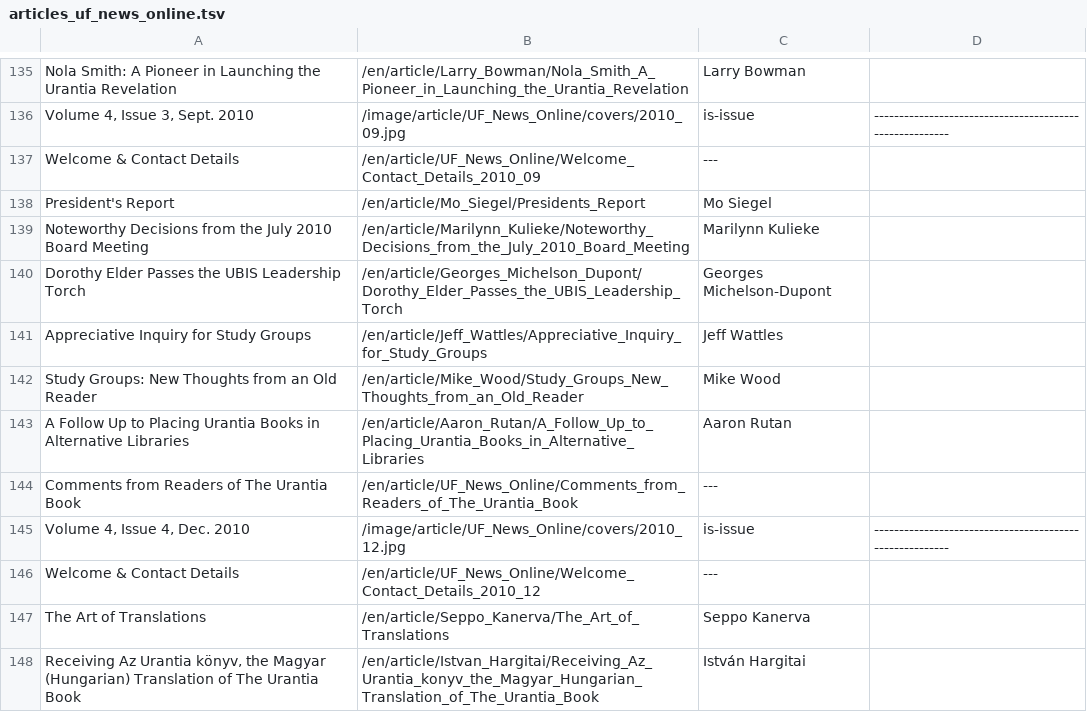
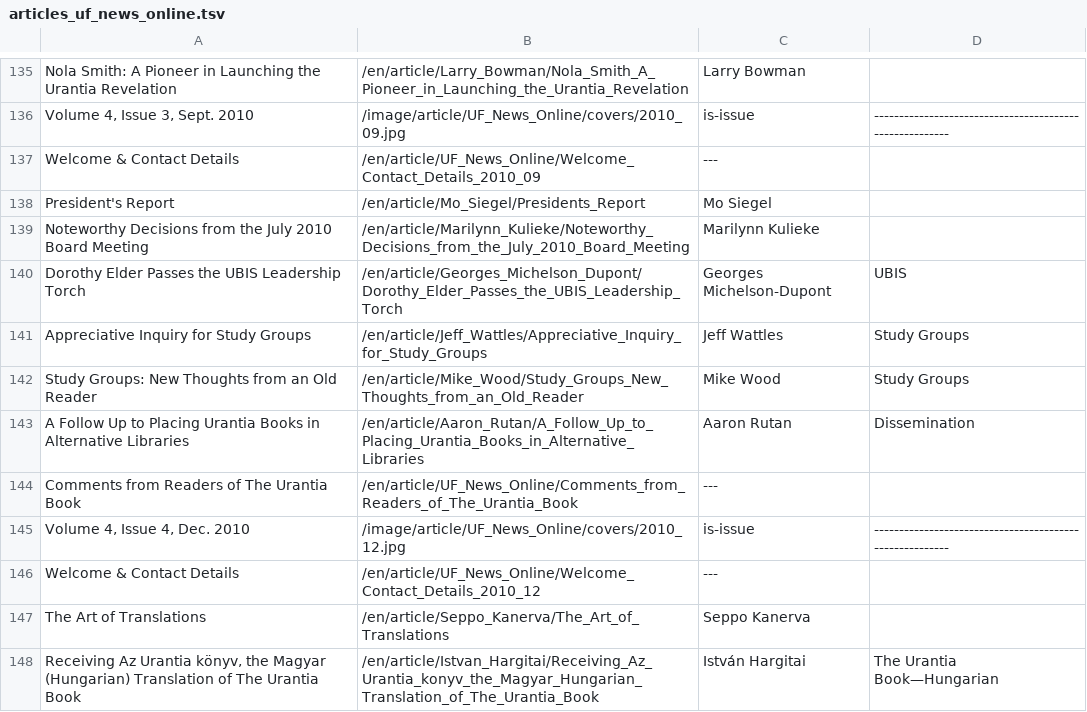
Before and after one commit to JanHerca/urantiapedia, a TSV file: input/txt/articles-en/articles_uf_news_online.tsv, drawn as a sheet; only a part is shown, gaps mark what is left out; the diff covers the shown part only.

```diff
--- a/input/txt/articles-en/articles_uf_news_online.tsv
+++ b/input/txt/articles-en/articles_uf_news_online.tsv
@@ -139,6 +139,6 @@ President's Report	/en/article/Mo_Siegel/Presidents_Report	Mo Siegel
 Noteworthy Decisions from the July 2010 Board Meeting	/en/article/Marilynn_Kulieke/Noteworthy_Decisions_from_the_July_2010_Board_Meeting	Marilynn Kulieke	
-Dorothy Elder Passes the UBIS Leadership Torch	/en/article/Georges_Michelson_Dupont/Dorothy_Elder_Passes_the_UBIS_Leadership_Torch	Georges Michelson-Dupont	
-Appreciative Inquiry for Study Groups	/en/article/Jeff_Wattles/Appreciative_Inquiry_for_Study_Groups	Jeff Wattles	
-Study Groups: New Thoughts from an Old Reader	/en/article/Mike_Wood/Study_Groups_New_Thoughts_from_an_Old_Reader	Mike Wood	
-A Follow Up to Placing Urantia Books in Alternative Libraries	/en/article/Aaron_Rutan/A_Follow_Up_to_Placing_Urantia_Books_in_Alternative_Libraries	Aaron Rutan	
+Dorothy Elder Passes the UBIS Leadership Torch	/en/article/Georges_Michelson_Dupont/Dorothy_Elder_Passes_the_UBIS_Leadership_Torch	Georges Michelson-Dupont	UBIS
+Appreciative Inquiry for Study Groups	/en/article/Jeff_Wattles/Appreciative_Inquiry_for_Study_Groups	Jeff Wattles	Study Groups
+Study Groups: New Thoughts from an Old Reader	/en/article/Mike_Wood/Study_Groups_New_Thoughts_from_an_Old_Reader	Mike Wood	Study Groups
+A Follow Up to Placing Urantia Books in Alternative Libraries	/en/article/Aaron_Rutan/A_Follow_Up_to_Placing_Urantia_Books_in_Alternative_Libraries	Aaron Rutan	Dissemination
 Comments from Readers of The Urantia Book	/en/article/UF_News_Online/Comments_from_Readers_of_The_Urantia_Book	---	
@@ -147,2 +147,2 @@ Welcome & Contact Details	/en/article/UF_News_Online/Welcome_Contact_Details_201
 The Art of Translations	/en/article/Seppo_Kanerva/The_Art_of_Translations	Seppo Kanerva	
-Receiving Az Urantia könyv, the Magyar (Hungarian) Translation of The Urantia Book	/en/article/Istvan_Hargitai/Receiving_Az_Urantia_konyv_the_Magyar_Hungarian_Translation_of_The_Urantia_Book	István Hargitai	
+Receiving Az Urantia könyv, the Magyar (Hungarian) Translation of The Urantia Book	/en/article/Istvan_Hargitai/Receiving_Az_Urantia_konyv_the_Magyar_Hungarian_Translation_of_The_Urantia_Book	István Hargitai	The Urantia Book—Hungarian
```
Also changed, not shown: 8 added rows and 159 edited cells elsewhere in this file, 5 other files.
